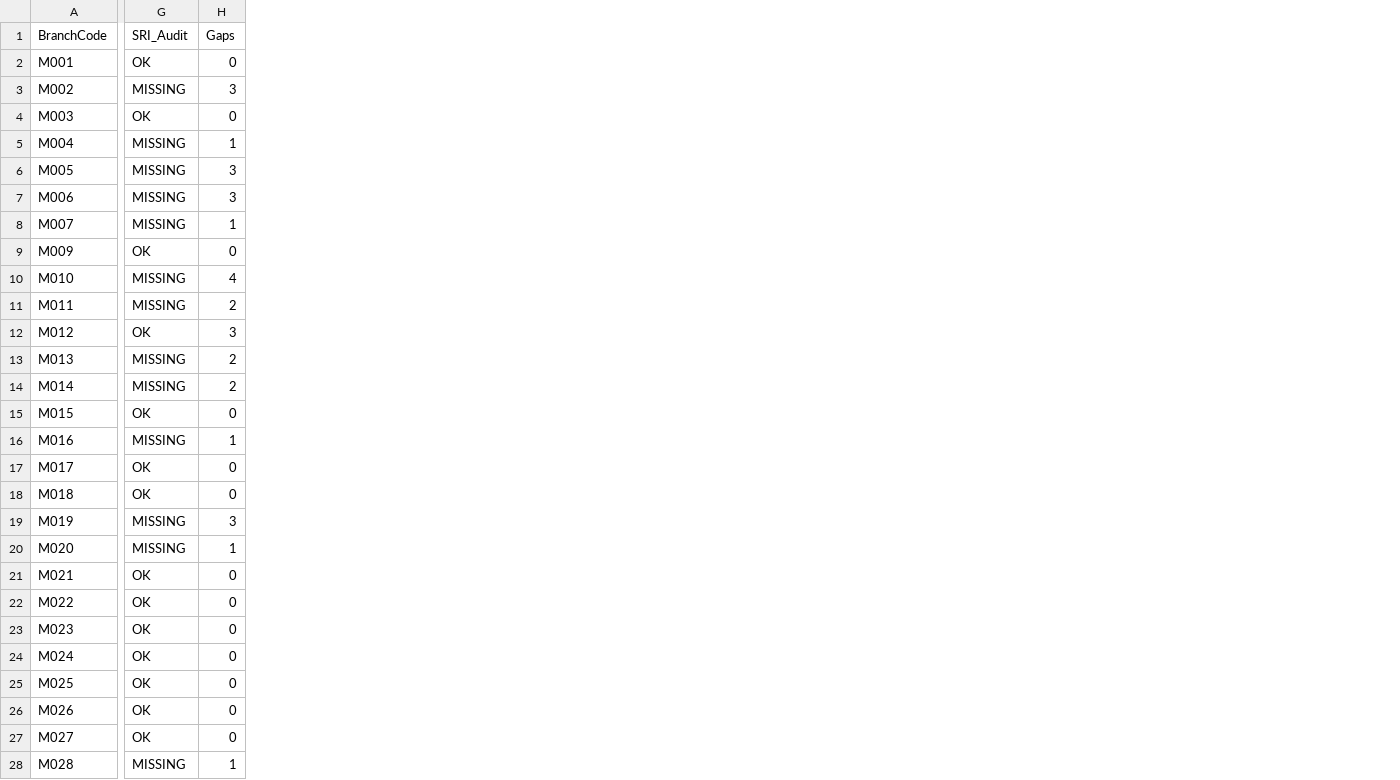
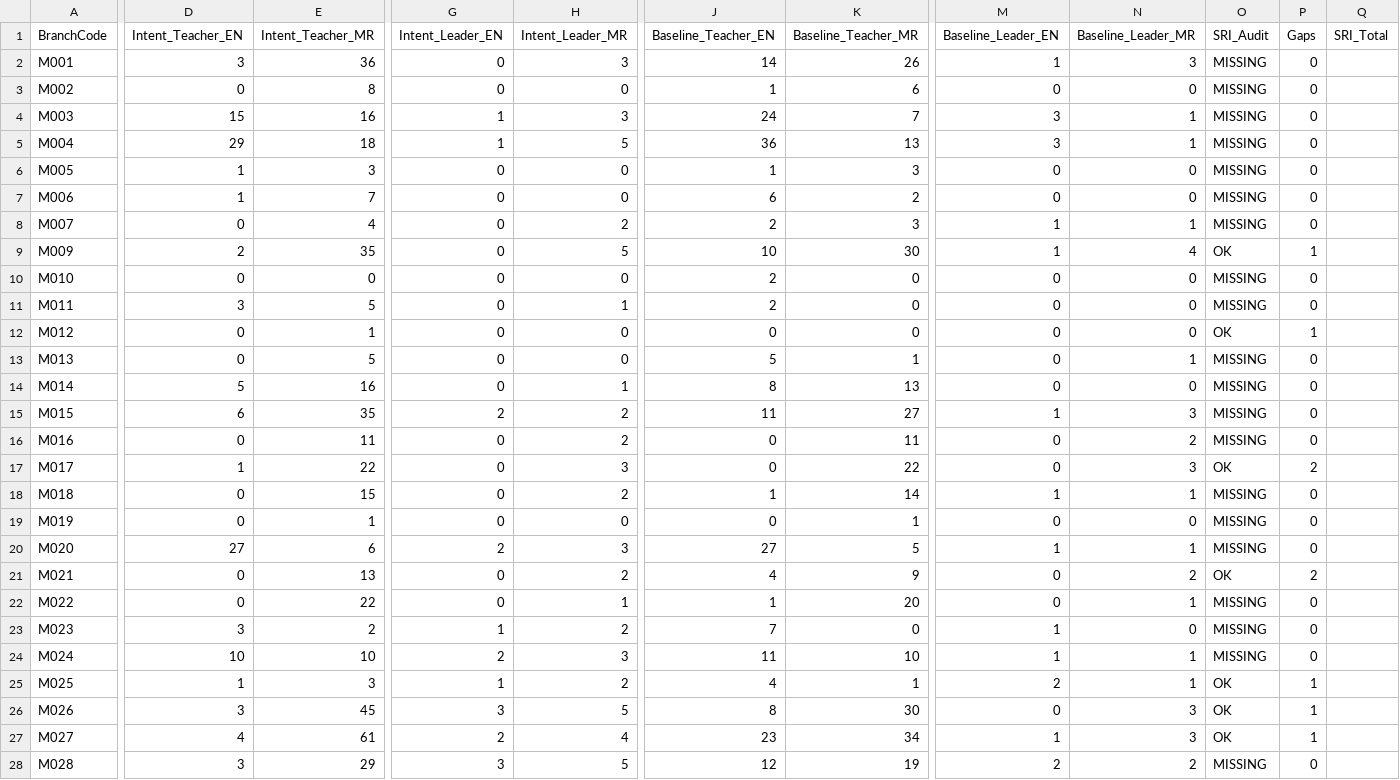
Before and after one commit to ramdasangel/myelin_nep_readiness, a CSV file: output/reports/instrument_coverage_gaps_combined.csv, drawn as a sheet; only a part is shown, gaps mark what is left out; addresses are those after the commit; the diff covers the shown part only; the diff names each change by its address in the sheet, - before the commit and + after, or states it on an @@ line.

```diff
--- a/output/reports/instrument_coverage_gaps_combined.csv
+++ b/output/reports/instrument_coverage_gaps_combined.csv
+column D (Intent_Teacher_EN), rows 2-28: 3 | 0 | 15 | 29 | 1 | 1 | 0 | 2 | 0 | 3 | 0 | 0 | 5 | 6 | 0 | 1 | 0 | 0 | 27 | 0 | 0 | 3 | 10 | 1 | 3 | 4 | 3
+column E (Intent_Teacher_MR), rows 2-28: 36 | 8 | 16 | 18 | 3 | 7 | 4 | 35 | 0 | 5 | 1 | 5 | 16 | 35 | 11 | 22 | 15 | 1 | 6 | 13 | 22 | 2 | 10 | 3 | 45 | 61 | 29
+column G (Intent_Leader_EN), rows 2-28: 0 | 0 | 1 | 1 | 0 | 0 | 0 | 0 | 0 | 0 | 0 | 0 | 0 | 2 | 0 | 0 | 0 | 0 | 2 | 0 | 0 | 1 | 2 | 1 | 3 | 2 | 3
+column H (Intent_Leader_MR), rows 2-28: 3 | 0 | 3 | 5 | 0 | 0 | 2 | 5 | 0 | 1 | 0 | 0 | 1 | 2 | 2 | 3 | 2 | 0 | 3 | 2 | 1 | 2 | 3 | 2 | 5 | 4 | 5
+column J (Baseline_Teacher_EN), rows 2-28: 14 | 1 | 24 | 36 | 1 | 6 | 2 | 10 | 2 | 2 | 0 | 5 | 8 | 11 | 0 | 0 | 1 | 0 | 27 | 4 | 1 | 7 | 11 | 4 | 8 | 23 | 12
+column K (Baseline_Teacher_MR), rows 2-28: 26 | 6 | 7 | 13 | 3 | 2 | 3 | 30 | 0 | 0 | 0 | 1 | 13 | 27 | 11 | 22 | 14 | 1 | 5 | 9 | 20 | 0 | 10 | 1 | 30 | 34 | 19
+column M (Baseline_Leader_EN), rows 2-28: 1 | 0 | 3 | 3 | 0 | 0 | 1 | 1 | 0 | 0 | 0 | 0 | 0 | 1 | 0 | 0 | 1 | 0 | 1 | 0 | 0 | 1 | 1 | 2 | 0 | 1 | 2
+column N (Baseline_Leader_MR), rows 2-28: 3 | 0 | 1 | 1 | 0 | 0 | 1 | 4 | 0 | 0 | 0 | 1 | 0 | 3 | 2 | 3 | 1 | 0 | 1 | 2 | 1 | 0 | 1 | 1 | 3 | 3 | 2
+column Q (SRI_Total), empty
-O2 (SRI_Audit): OK
+O2 (SRI_Audit): MISSING
-P3 (Gaps): 3
+P3 (Gaps): 0
-O4 (SRI_Audit): OK
+O4 (SRI_Audit): MISSING
-P5 (Gaps): 1
+P5 (Gaps): 0
-P6:P7 (Gaps): 3
+P6:P7 (Gaps): 0
-P8 (Gaps): 1
+P8 (Gaps): 0
-P9 (Gaps): 0
+P9 (Gaps): 1
-P10 (Gaps): 4
+P10 (Gaps): 0
-P11 (Gaps): 2
+P11 (Gaps): 0
-P12 (Gaps): 3
+P12 (Gaps): 1
-P13:P14 (Gaps): 2
+P13:P14 (Gaps): 0
-O15 (SRI_Audit): OK
+O15 (SRI_Audit): MISSING
-P16 (Gaps): 1
+P16 (Gaps): 0
-P17 (Gaps): 0
+P17 (Gaps): 2
-O18 (SRI_Audit): OK
+O18 (SRI_Audit): MISSING
-P19 (Gaps): 3
+P19 (Gaps): 0
-P20 (Gaps): 1
+P20 (Gaps): 0
-P21 (Gaps): 0
+P21 (Gaps): 2
-O22:O24 (SRI_Audit): OK
+O22:O24 (SRI_Audit): MISSING
-P25:P27 (Gaps): 0
+P25:P27 (Gaps): 1
-P28 (Gaps): 1
+P28 (Gaps): 0
```
Also changed, not shown: 1 added column and 11 edited cells elsewhere in this file, 4 other files.
